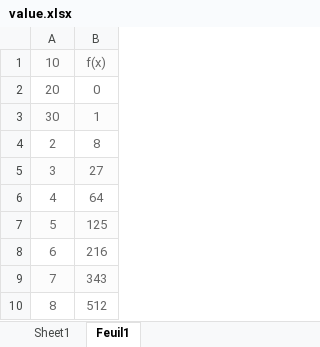
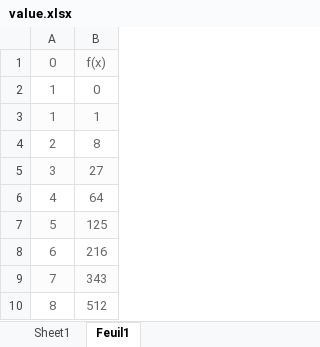
Before and after one commit to ServaLJaycE/Projet-CNB2-S2, an Excel workbook: value.xlsx, sheet Feuil1, drawn as a sheet; values as stored, in another font and other column widths than the file's, no borders; the diff names each change by its address in the sheet, - before the commit and + after, or states it on an @@ line.

```diff
--- a/value.xlsx (sheet Feuil1)
+++ b/value.xlsx (sheet Feuil1)
-A1: 10
+A1: 0
-A2: 20
+A2: 1
-A3: 30
+A3: 1
```
Also changed, not shown: 1 other file.
